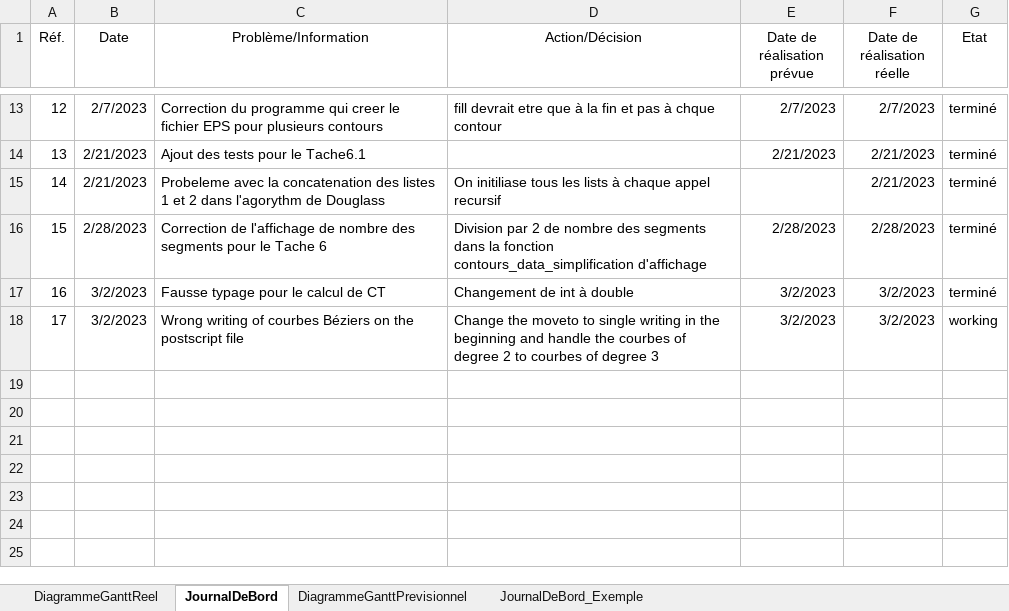
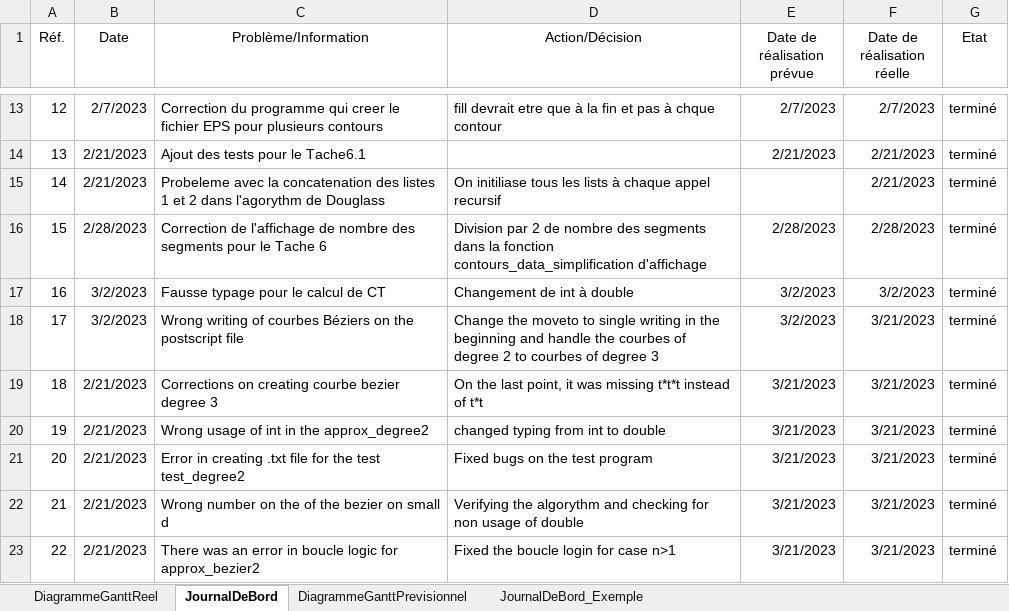
Before and after one commit to vskarleas/MAP401, an Excel workbook: SuiviProjet-.xlsx, sheet JournalDeBord, drawn as a sheet; only a part is shown, gaps mark what is left out; values as stored, in another font and other column widths than the file's, no borders; the diff names each change by its address in the sheet, - before the commit and + after, or states it on an @@ line.

```diff
--- a/SuiviProjet-.xlsx (sheet JournalDeBord)
+++ b/SuiviProjet-.xlsx (sheet JournalDeBord)
-F18 (Date de réalisation réelle): 3/2/2023
+F18 (Date de réalisation réelle): 3/21/2023
-G18 (Etat): working
+G18 (Etat): terminé
+row 19: 18 | 2/21/2023 | Corrections on creating courbe bezier degree 3 | On the last point, it was missing t*t*t instead of t*t | 3/21/2023 | 3/21/2023 | terminé
+row 20: 19 | 2/21/2023 | Wrong usage of int in the approx_degree2 | changed typing from int to double | 3/21/2023 | 3/21/2023 | terminé
+row 21: 20 | 2/21/2023 | Error in creating .txt file for the test test_degree2 | Fixed bugs on the test program | 3/21/2023 | 3/21/2023 | terminé
+row 22: 21 | 2/21/2023 | Wrong number on the of the bezier on small d | Verifying the algorythm and checking for non usage of double | 3/21/2023 | 3/21/2023 | terminé
+row 23: 22 | 2/21/2023 | There was an error in boucle logic for approx_bezier2 | Fixed the boucle login for case n>1 | 3/21/2023 | 3/21/2023 | terminé
```
Also changed, not shown: sheet DiagrammeGanttReel, 58 other files.
